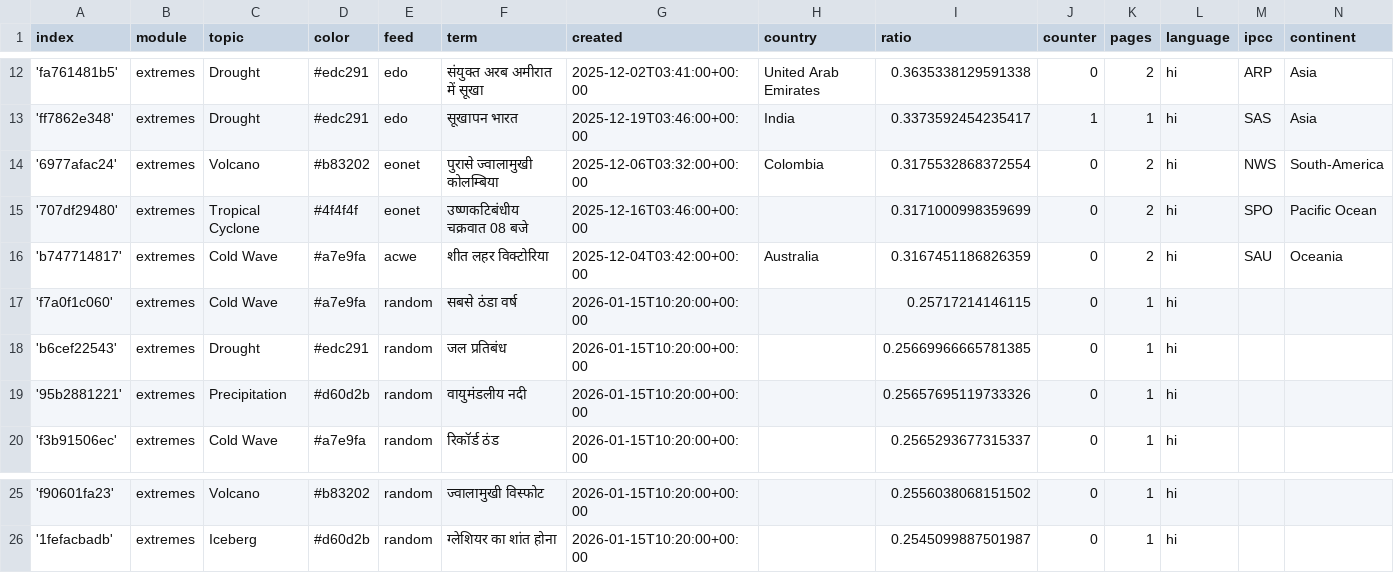
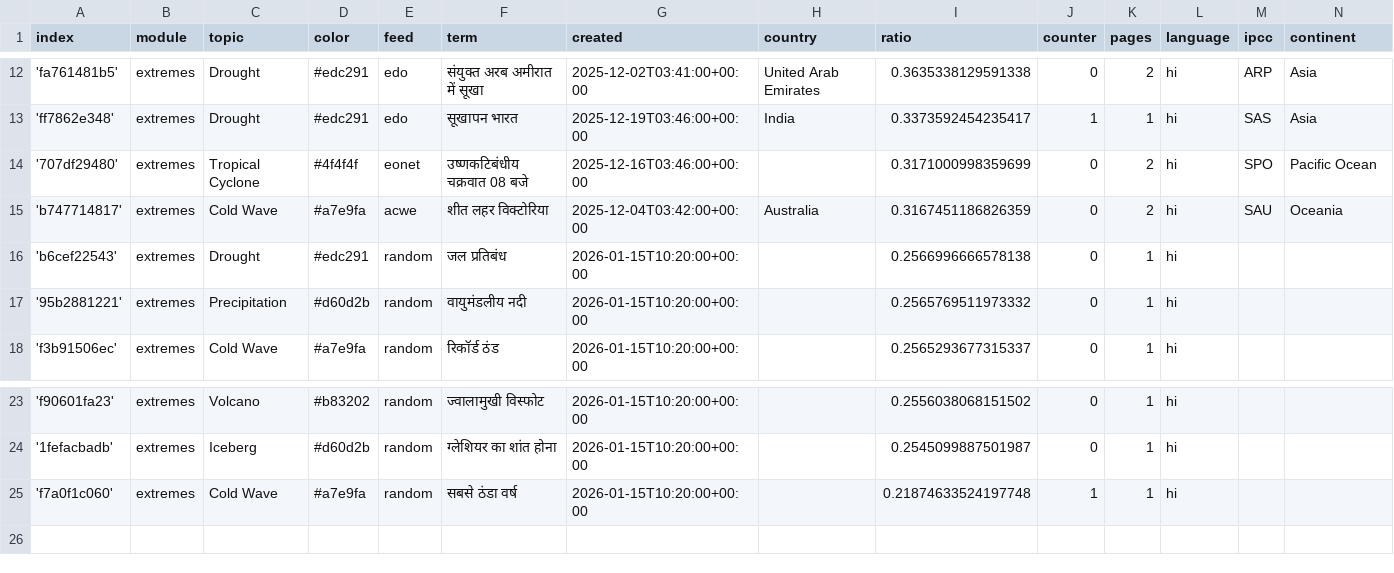
Before and after one commit to hannak555-news/HindiExtremes, a CSV file: terms.csv, drawn as a sheet; only a part is shown, gaps mark what is left out.

Commit message:
Commit from GitHub Actions (harvest:0.0)

```diff
--- a/terms.csv
+++ b/terms.csv
@@ -13,8 +13,6 @@ index,module,topic,color,feed,term,created,country,ratio,counter,pages,language,
 'ff7862e348',extremes,Drought,#edc291,edo,सूखापन भारत,2025-12-19T03:46:00+00:00,India,0.3373592454235417,1,1,hi,SAS,Asia
-'6977afac24',extremes,Volcano,#b83202,eonet,पुरासे ज्वालामुखी कोलम्बिया,2025-12-06T03:32:00+00:00,Colombia,0.3175532868372554,0,2,hi,NWS,South-America
 '707df29480',extremes,Tropical Cyclone,#4f4f4f,eonet,उष्णकटिबंधीय चक्रवात 08 बजे,2025-12-16T03:46:00+00:00,,0.3171000998359699,0,2,hi,SPO,Pacific Ocean
 'b747714817',extremes,Cold Wave,#a7e9fa,acwe,शीत लहर विक्टोरिया,2025-12-04T03:42:00+00:00,Australia,0.3167451186826359,0,2,hi,SAU,Oceania
-'f7a0f1c060',extremes,Cold Wave,#a7e9fa,random,सबसे ठंडा वर्ष,2026-01-15T10:20:00+00:00,,0.25717214146115,0,1,hi,,
-'b6cef22543',extremes,Drought,#edc291,random,जल प्रतिबंध,2026-01-15T10:20:00+00:00,,0.25669966665781385,0,1,hi,,
-'95b2881221',extremes,Precipitation,#d60d2b,random,वायुमंडलीय नदी,2026-01-15T10:20:00+00:00,,0.25657695119733326,0,1,hi,,
+'b6cef22543',extremes,Drought,#edc291,random,जल प्रतिबंध,2026-01-15T10:20:00+00:00,,0.2566996666578138,0,1,hi,,
+'95b2881221',extremes,Precipitation,#d60d2b,random,वायुमंडलीय नदी,2026-01-15T10:20:00+00:00,,0.2565769511973332,0,1,hi,,
 'f3b91506ec',extremes,Cold Wave,#a7e9fa,random,रिकॉर्ड ठंड,2026-01-15T10:20:00+00:00,,0.2565293677315337,0,1,hi,,
@@ -26 +24,2 @@ index,module,topic,color,feed,term,created,country,ratio,counter,pages,language,
 '1fefacbadb',extremes,Iceberg,#d60d2b,random,ग्लेशियर का शांत होना,2026-01-15T10:20:00+00:00,,0.2545099887501987,0,1,hi,,
+'f7a0f1c060',extremes,Cold Wave,#a7e9fa,random,सबसे ठंडा वर्ष,2026-01-15T10:20:00+00:00,,0.21874633524197748,1,1,hi,,
```
